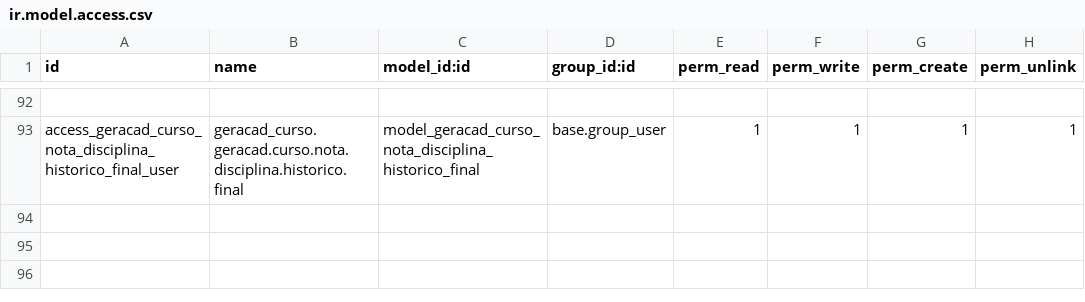
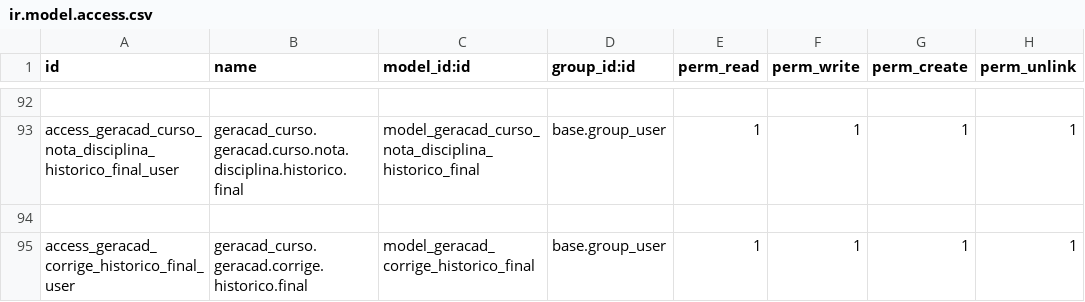
Before and after one commit to afonsorcarvalho/geracad_curso, a CSV file: security/ir.model.access.csv, drawn as a sheet; only a part is shown, gaps mark what is left out; the diff names each change by its address in the sheet, - before the commit and + after, or states it on an @@ line.

```diff
--- a/security/ir.model.access.csv
+++ b/security/ir.model.access.csv
+row 94: (empty)
+row 95: access_geracad_corrige_historico_final_user | geracad_curso.geracad.corrige.historico.final | model_geracad_corrige_historico_final | base.group_user | 1 | 1 | 1 | 1
```
Also changed, not shown: 3 other files.
